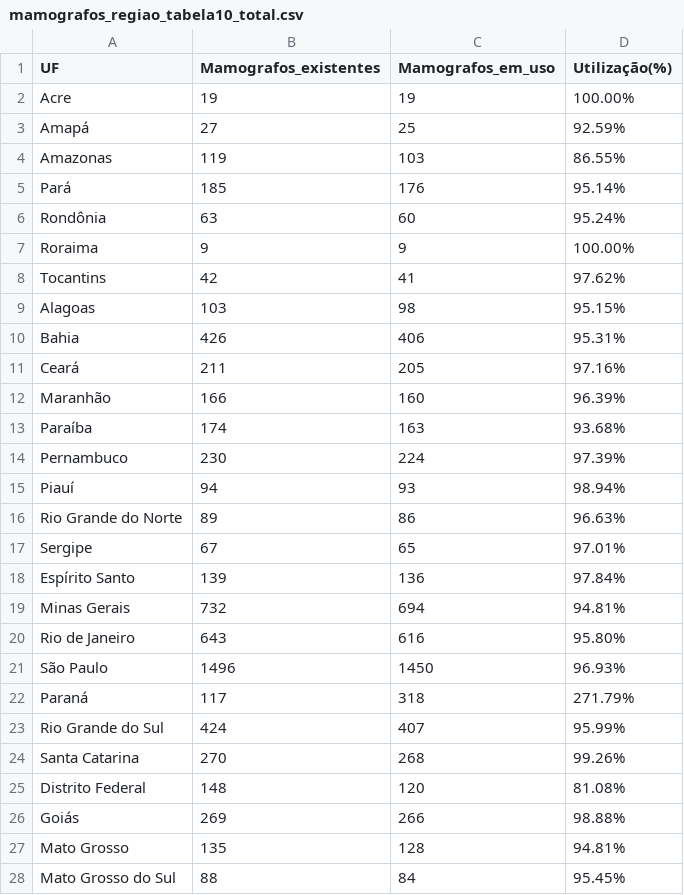
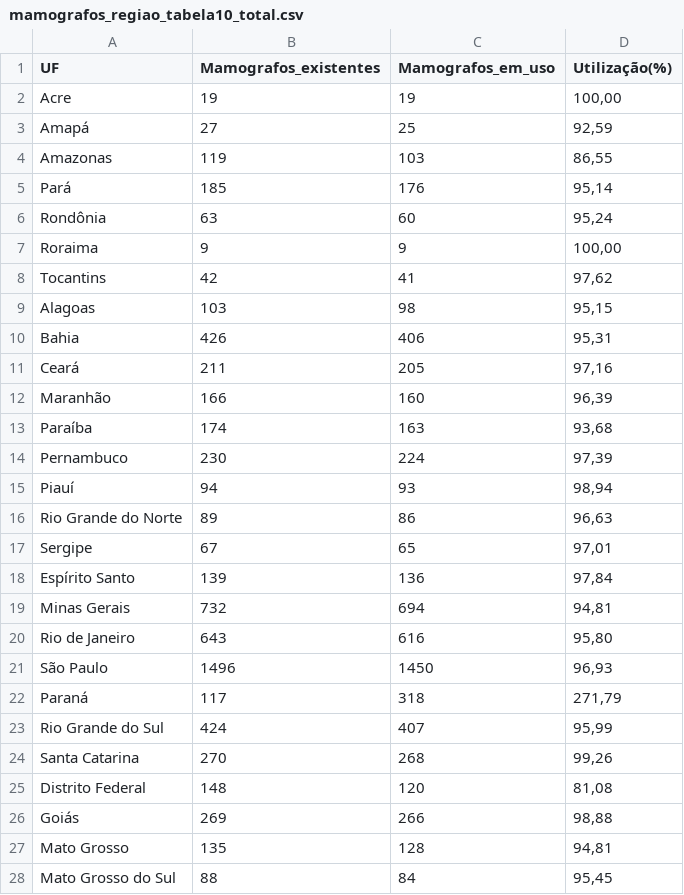
Before and after one commit to Tiagoalvesds/Cancer_mama_br, a CSV file: mamografos_regiao_tabela10_total.csv, drawn as a sheet.

Commit message:
Add files via upload

```diff
--- a/mamografos_regiao_tabela10_total.csv
+++ b/mamografos_regiao_tabela10_total.csv
@@ -1,28 +1,28 @@
 UF,Mamografos_existentes,Mamografos_em_uso,Utilização(%)
-Acre,19,19,100.00%
-Amapá,27,25,92.59%
-Amazonas,119,103,86.55%
-Pará,185,176,95.14%
-Rondônia,63,60,95.24%
-Roraima,9,9,100.00%
-Tocantins,42,41,97.62%
-Alagoas,103,98,95.15%
-Bahia,426,406,95.31%
-Ceará,211,205,97.16%
-Maranhão,166,160,96.39%
-Paraíba,174,163,93.68%
-Pernambuco,230,224,97.39%
-Piauí,94,93,98.94%
-Rio Grande do Norte,89,86,96.63%
-Sergipe,67,65,97.01%
-Espírito Santo,139,136,97.84%
-Minas Gerais,732,694,94.81%
-Rio de Janeiro,643,616,95.80%
-São Paulo,1496,1450,96.93%
-Paraná,117,318,271.79%
-Rio Grande do Sul,424,407,95.99%
-Santa Catarina,270,268,99.26%
-Distrito Federal,148,120,81.08%
-Goiás,269,266,98.88%
-Mato Grosso,135,128,94.81%
-Mato Grosso do Sul,88,84,95.45%
+Acre,19,19,"100,00"
+Amapá,27,25,"92,59"
+Amazonas,119,103,"86,55"
+Pará,185,176,"95,14"
+Rondônia,63,60,"95,24"
+Roraima,9,9,"100,00"
+Tocantins,42,41,"97,62"
+Alagoas,103,98,"95,15"
+Bahia,426,406,"95,31"
+Ceará,211,205,"97,16"
+Maranhão,166,160,"96,39"
+Paraíba,174,163,"93,68"
+Pernambuco,230,224,"97,39"
+Piauí,94,93,"98,94"
+Rio Grande do Norte,89,86,"96,63"
+Sergipe,67,65,"97,01"
+Espírito Santo,139,136,"97,84"
+Minas Gerais,732,694,"94,81"
+Rio de Janeiro,643,616,"95,80"
+São Paulo,1496,1450,"96,93"
+Paraná,117,318,"271,79"
+Rio Grande do Sul,424,407,"95,99"
+Santa Catarina,270,268,"99,26"
+Distrito Federal,148,120,"81,08"
+Goiás,269,266,"98,88"
+Mato Grosso,135,128,"94,81"
+Mato Grosso do Sul,88,84,"95,45"
```
